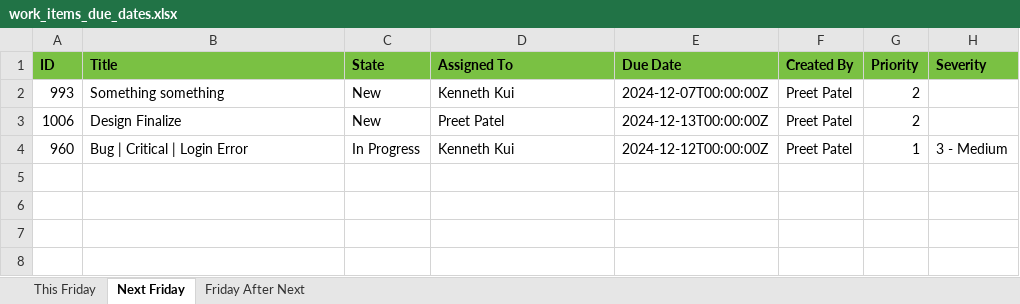
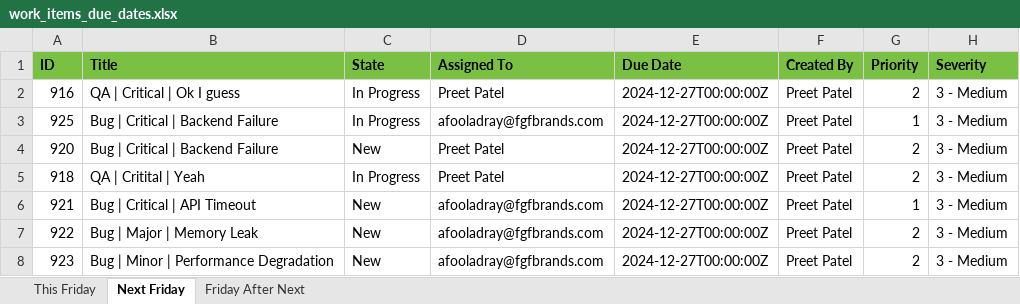
Before and after one commit to PrEEtPatEl44/DevOps-Companion, an Excel workbook: Back End/work_items_due_dates.xlsx, sheet Next Friday, drawn as a sheet; values as stored, in another font and other column widths than the file's, no borders; removed rows and columns are numbered as before the commit, all else as after; the diff names each change by its address in the sheet, - before the commit and + after, or states it on an @@ line.

```diff
--- a/Back End/work_items_due_dates.xlsx (sheet Next Friday)
+++ b/Back End/work_items_due_dates.xlsx (sheet Next Friday)
-row 2: 993 | Something something | New | Kenneth Kui | 2024-12-07T00:00:00Z | Preet Patel | 2
-row 3: 1006 | Design Finalize | New | Preet Patel | 2024-12-13T00:00:00Z | Preet Patel | 2
+row 2: 916 | QA | Critical | Ok I guess | In Progress | Preet Patel | 2024-12-27T00:00:00Z | Preet Patel | 2 | 3 - Medium
-A3 (ID): 960
+A3 (ID): 925
-B3 (Title): Bug | Critical | Login Error
+B3 (Title): Bug | Critical | Backend Failure
-D3 (Assigned To): Kenneth Kui
+D3 (Assigned To): afooladray@fgfbrands.com
-E3 (Due Date): 2024-12-12T00:00:00Z
+E3 (Due Date): 2024-12-27T00:00:00Z
+row 4: 920 | Bug | Critical | Backend Failure | New | Preet Patel | 2024-12-27T00:00:00Z | Preet Patel | 2 | 3 - Medium
+row 5: 918 | QA | Critital | Yeah | In Progress | Preet Patel | 2024-12-27T00:00:00Z | Preet Patel | 2 | 3 - Medium
+row 6: 921 | Bug | Critical | API Timeout | New | afooladray@fgfbrands.com | 2024-12-27T00:00:00Z | Preet Patel | 1 | 3 - Medium
+row 7: 922 | Bug | Major | Memory Leak | New | afooladray@fgfbrands.com | 2024-12-27T00:00:00Z | Preet Patel | 2 | 3 - Medium
+row 8: 923 | Bug | Minor | Performance Degradation | New | afooladray@fgfbrands.com | 2024-12-27T00:00:00Z | Preet Patel | 2 | 3 - Medium
```
Also changed, not shown: sheet This Friday, sheet Friday After Next, 3 other files.
